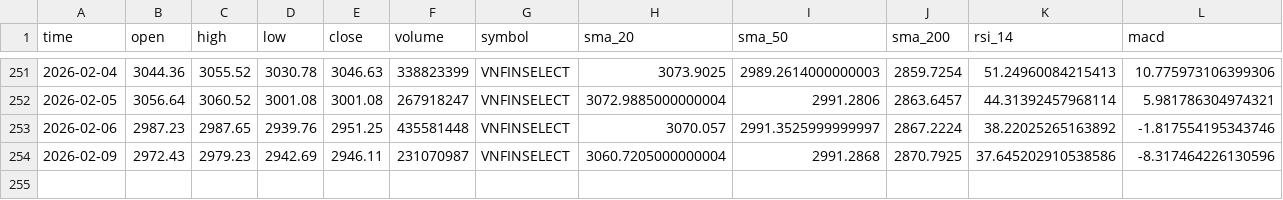
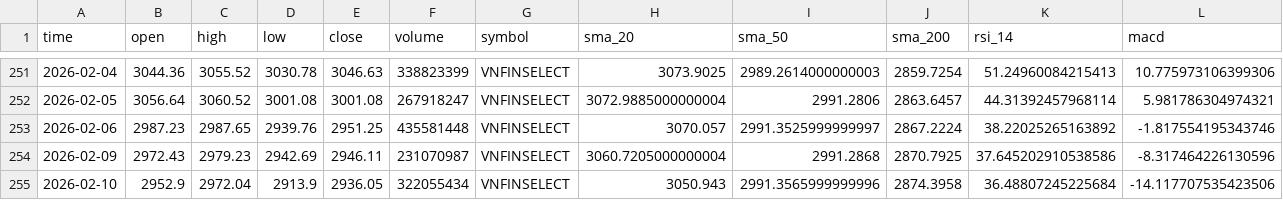
Before and after one commit to thinh-vu/vnstock, a CSV file: data/indices/VNFINSELECT.csv, drawn as a sheet; only a part is shown, gaps mark what is left out; rows hold the shown columns only; the diff names each change by its address in the sheet, - before the commit and + after, or states it on an @@ line.

```diff
--- a/data/indices/VNFINSELECT.csv
+++ b/data/indices/VNFINSELECT.csv
+row 255: 2026-02-10 | 2952.9 | 2972.04 | 2913.9 | 2936.05 | 322055434 | VNFINSELECT | 3050.943 | 2991.3565999999996 | 2874.3958 | 36.48807245225684 | -14.117707535423506
```
Also changed, not shown: data/indices/VN100.csv, data/indices/VNDIAMOND.csv, 50 other files.
